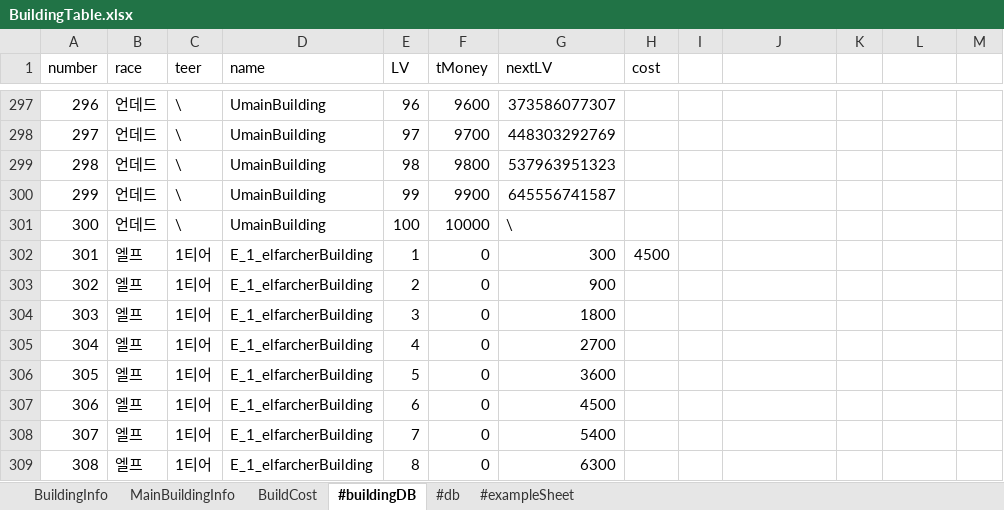
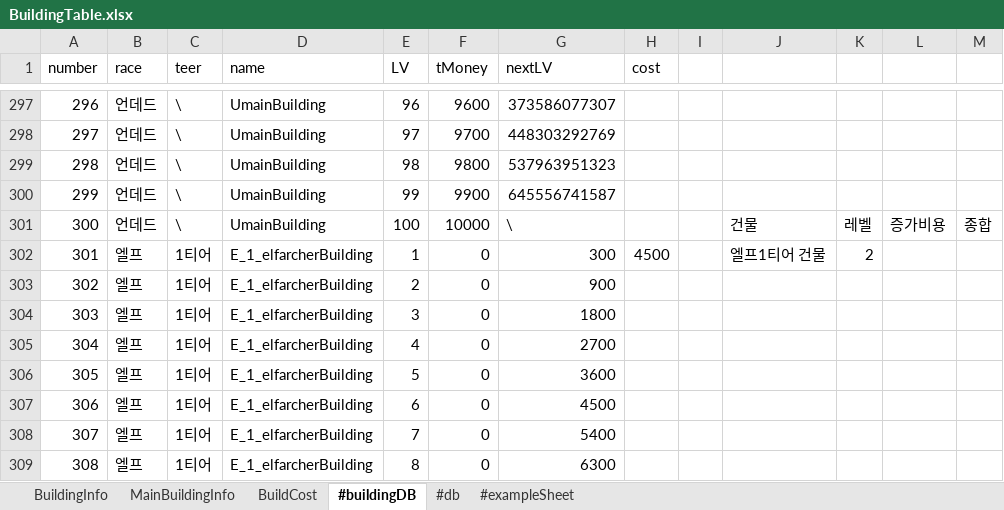
Before and after one commit to CK-Developers-Project/TheLordServer, an Excel workbook: TheLordServer/Tools/xlsxToCsvGen/xlsx/BuildingTable.xlsx, sheet #buildingDB, drawn as a sheet; only a part is shown, gaps mark what is left out; values as stored, in another font and other column widths than the file's, no borders; the diff names each change by its address in the sheet, - before the commit and + after, or states it on an @@ line.

```diff
--- a/TheLordServer/Tools/xlsxToCsvGen/xlsx/BuildingTable.xlsx (sheet #buildingDB)
+++ b/TheLordServer/Tools/xlsxToCsvGen/xlsx/BuildingTable.xlsx (sheet #buildingDB)
-J301: (empty)
+J301: 건물
-K301: (empty)
+K301: 레벨
-L301: (empty)
+L301: 증가비용
-M301: (empty)
+M301: 종합
-J302: (empty)
+J302: 엘프1티어 건물
-K302: (empty)
+K302: 2
```
Also changed, not shown: sheet BuildingInfo, sheet BuildCost, TheLordServer/Tools/xlsxToCsvGen/xlsx/AbilityTable.xlsx, TheLordServer/Tools/xlsxToCsvGen/xlsx/CharacterTable.xlsx, 4 other files.
